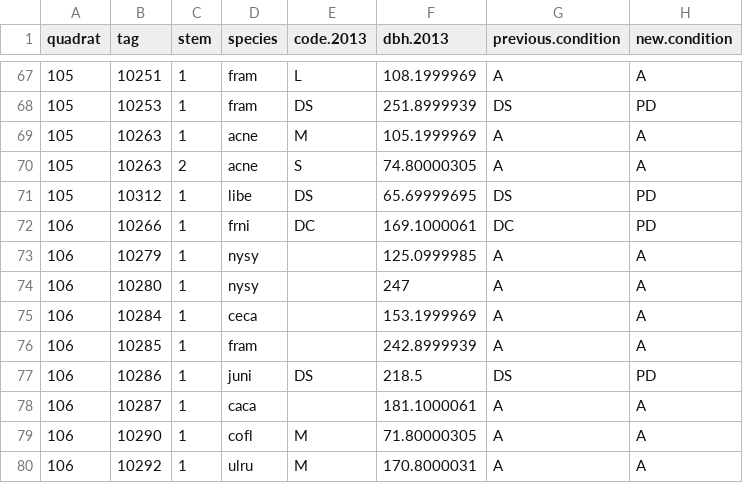
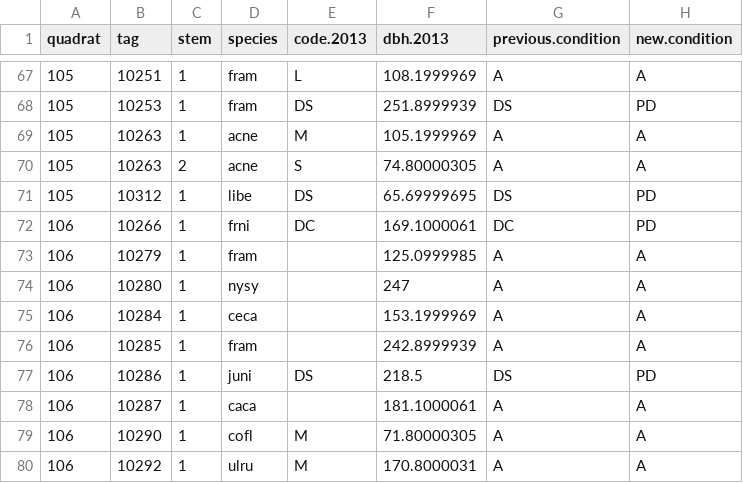
Before and after one commit to SCBI-ForestGEO/SCBI-ForestGEO-Data, a CSV file: tree_mortality/raw data/Mortality_Survey_2014.csv, drawn as a sheet; only a part is shown, gaps mark what is left out; the diff names each change by its address in the sheet, - before the commit and + after, or states it on an @@ line.

```diff
--- a/tree_mortality/raw data/Mortality_Survey_2014.csv
+++ b/tree_mortality/raw data/Mortality_Survey_2014.csv
-D73 (species): nysy
+D73 (species): fram
```
Also changed, not shown: tree_mortality/raw data/Mortality_Survey_2015.csv, tree_mortality/raw data/Mortality_Survey_2016.csv.
